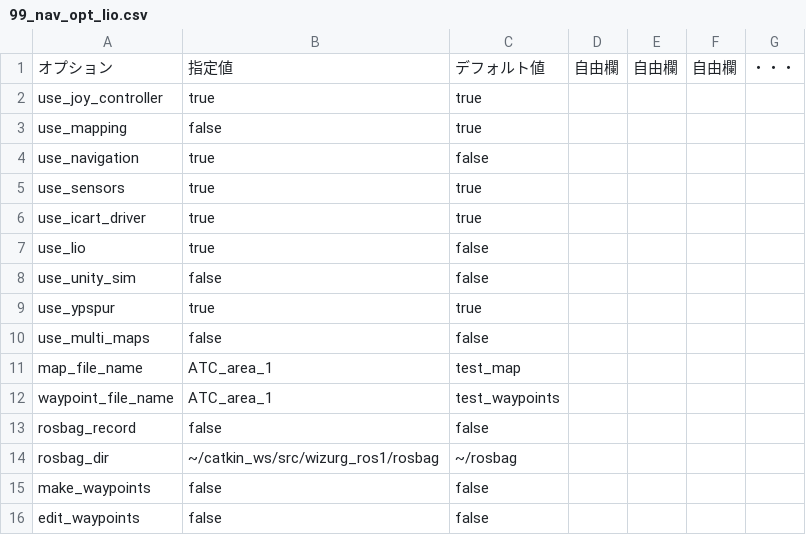
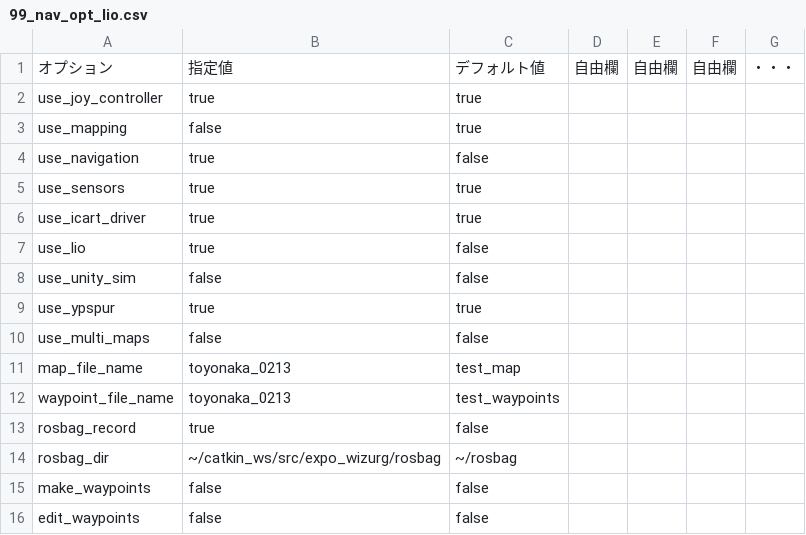
Before and after one commit to hokuyo-rd-release/hokuyo_navigation2, a CSV file: config/wizurg_opts/99_nav_opt_lio.csv, drawn as a sheet.

```diff
--- a/config/wizurg_opts/99_nav_opt_lio.csv
+++ b/config/wizurg_opts/99_nav_opt_lio.csv
@@ -10,6 +10,6 @@ use_ypspur,true,true,,,,
 use_multi_maps,false,false,,,,
-map_file_name,ATC_area_1,test_map,,,,
-waypoint_file_name,ATC_area_1,test_waypoints,,,,
-rosbag_record,false,false,,,,
-rosbag_dir,~/catkin_ws/src/wizurg_ros1/rosbag,~/rosbag,,,,
+map_file_name,toyonaka_0213,test_map,,,,
+waypoint_file_name,toyonaka_0213,test_waypoints,,,,
+rosbag_record,true,false,,,,
+rosbag_dir,~/catkin_ws/src/expo_wizurg/rosbag,~/rosbag,,,,
 make_waypoints,false,false,,,,
```
Also changed, not shown: config/wizurg_opts/99_edit_opt_lio.csv, config/wizurg_opts/99_map_opt_lio.csv, 9 other files.
